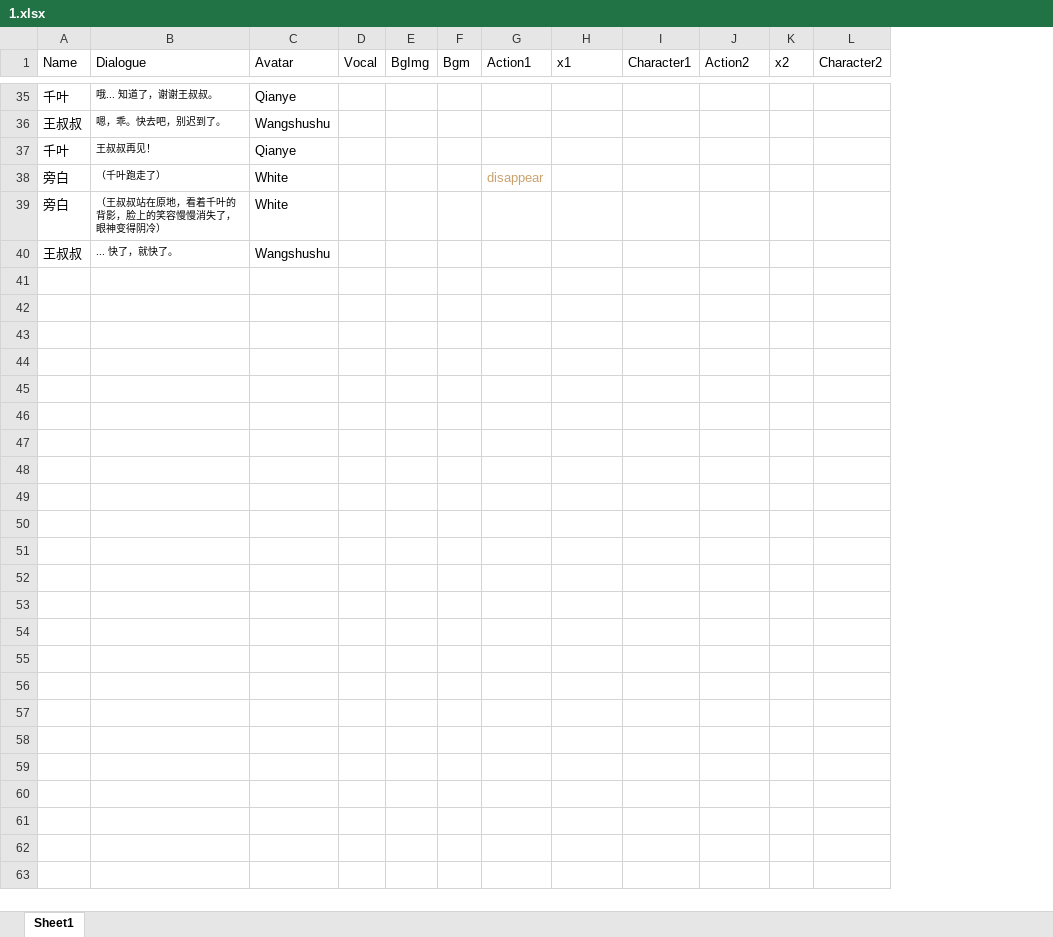
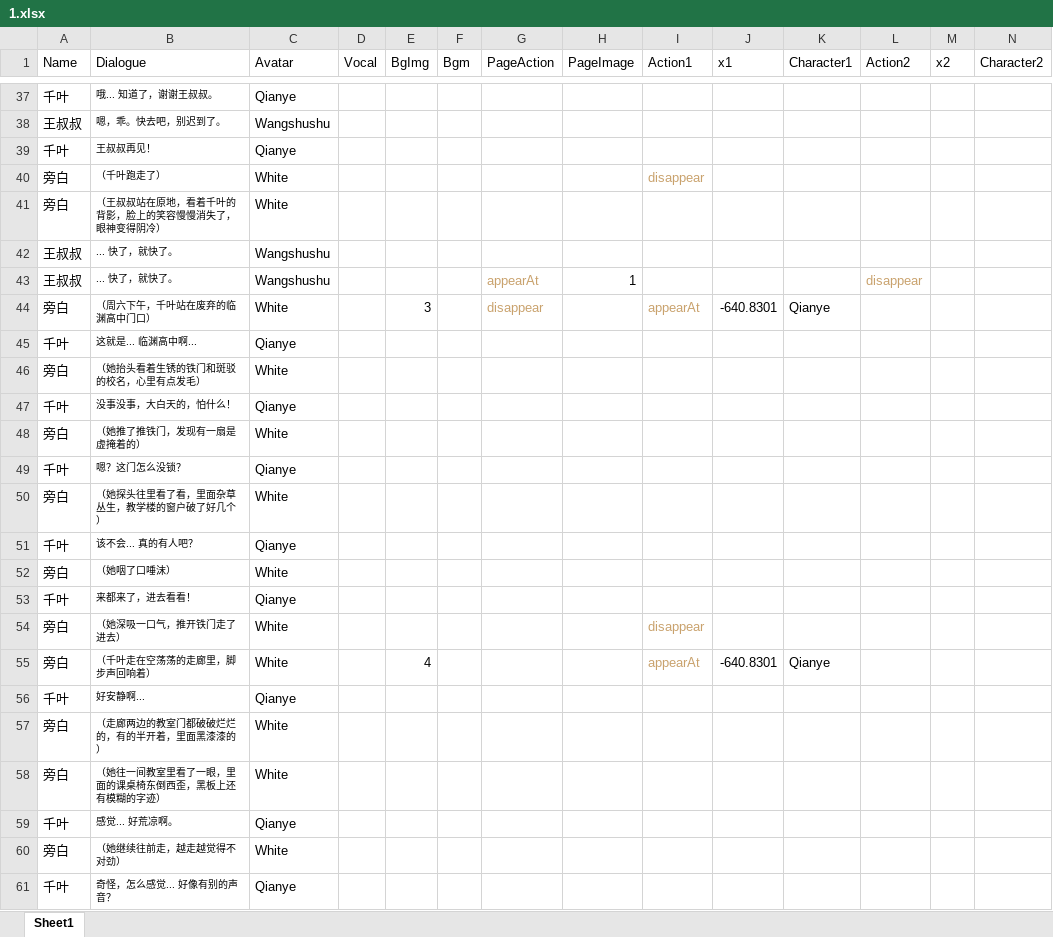
Before and after one commit to Clothkeda/Text-Game, an Excel workbook: TextGame project/Assets/Resources/Story/1.xlsx, sheet Sheet1, drawn as a sheet; only a part is shown, gaps mark what is left out; values as stored, in another font and other column widths than the file's, no borders; rows hold the shown columns only; the diff covers the shown part only; the diff names each change by its address in the sheet, - before the commit and + after, or states it on an @@ line.

```diff
--- a/TextGame project/Assets/Resources/Story/1.xlsx (sheet Sheet1)
+++ b/TextGame project/Assets/Resources/Story/1.xlsx (sheet Sheet1)
+column G (PageAction), empty
+column H (PageImage), empty
+row 43: 王叔叔 | ... 快了，就快了。 | Wangshushu |  |  |  | appearAt | 1 |  |  |  | disappear
+row 44: 旁白 | （周六下午，千叶站在废弃的临渊高中门口） | White |  | 3 |  | disappear |  | appearAt | -640.8301 | Qianye
+row 45: 千叶 | 这就是... 临渊高中啊... | Qianye
+row 46: 旁白 | （她抬头看着生锈的铁门和斑驳的校名，心里有点发毛） | White
+row 47: 千叶 | 没事没事，大白天的，怕什么！ | Qianye
+row 48: 旁白 | （她推了推铁门，发现有一扇是虚掩着的） | White
+row 49: 千叶 | 嗯？这门怎么没锁？ | Qianye
+row 50: 旁白 | （她探头往里看了看，里面杂草丛生，教学楼的窗户破了好几个） | White
+row 51: 千叶 | 该不会... 真的有人吧？ | Qianye
+row 52: 旁白 | （她咽了口唾沫） | White
+row 53: 千叶 | 来都来了，进去看看！ | Qianye
+row 54: 旁白 | （她深吸一口气，推开铁门走了进去） | White |  |  |  |  |  | disappear
+row 55: 旁白 | （千叶走在空荡荡的走廊里，脚步声回响着） | White |  | 4 |  |  |  | appearAt | -640.8301 | Qianye
+row 56: 千叶 | 好安静啊... | Qianye
+row 57: 旁白 | （走廊两边的教室门都破破烂烂的，有的半开着，里面黑漆漆的） | White
+row 58: 旁白 | （她往一间教室里看了一眼，里面的课桌椅东倒西歪，黑板上还有模糊的字迹） | White
+row 59: 千叶 | 感觉... 好荒凉啊。 | Qianye
+row 60: 旁白 | （她继续往前走，越走越觉得不对劲） | White
+row 61: 千叶 | 奇怪，怎么感觉... 好像有别的声音？ | Qianye
```
Also changed, not shown: 48 added rows and 11 edited cells elsewhere in this sheet, 16 other files.
